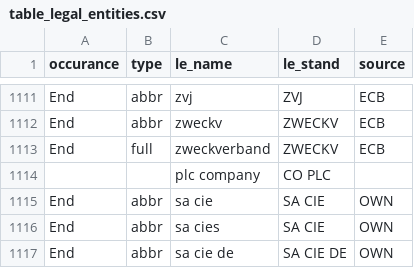
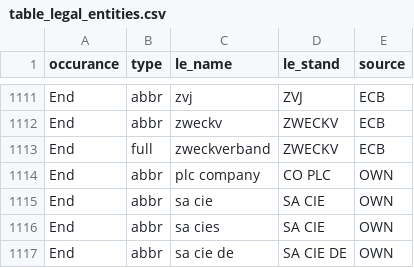
Before and after one commit to M-U-UNI-MA/tpfunctions, a CSV file: data-raw/table_legal_entities.csv, drawn as a sheet; only a part is shown, gaps mark what is left out.

Commit message:
changes in the leagl entity table

```diff
--- a/data-raw/table_legal_entities.csv
+++ b/data-raw/table_legal_entities.csv
@@ -1113,3 +1113,3 @@ End;abbr;zweckv;ZWECKV;ECB
 End;full;zweckverband;ZWECKV;ECB
-;;plc company;CO PLC;
+End;abbr;plc company;CO PLC;OWN
 End;abbr;sa cie;SA CIE;OWN
```
Also changed, not shown: 2 other files.
